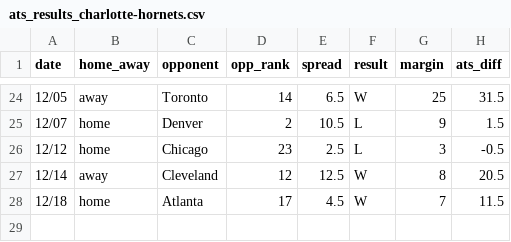
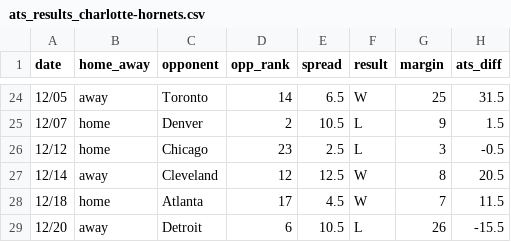
Before and after one commit to ajoros/nbabetinfo, a CSV file: ats_results_charlotte-hornets.csv, drawn as a sheet; only a part is shown, gaps mark what is left out; the diff names each change by its address in the sheet, - before the commit and + after, or states it on an @@ line.

```diff
--- a/ats_results_charlotte-hornets.csv
+++ b/ats_results_charlotte-hornets.csv
+row 29: 12/20 | away | Detroit | 6 | 10.5 | L | 26 | -15.5
```
Also changed, not shown: ats_results_boston-celtics.csv, ats_results_dallas-mavericks.csv, 14 other files.
